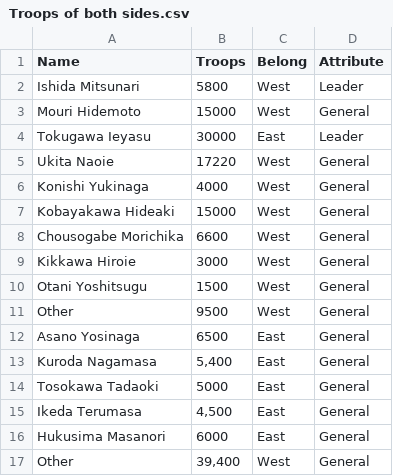
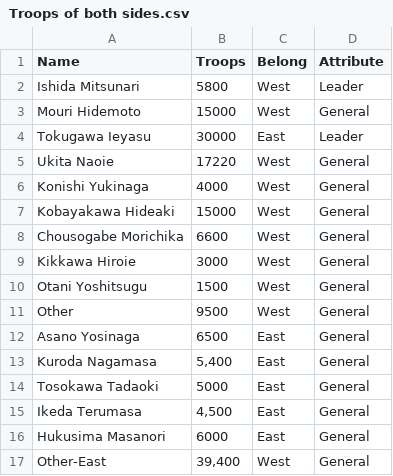
Before and after one commit to kche0169/FIT3179ForW10, a CSV file: Troops of both sides.csv, drawn as a sheet.

Commit message:
Update Troops of both sides.csv

```diff
--- a/Troops of both sides.csv
+++ b/Troops of both sides.csv
@@ -16,2 +16,2 @@ Ikeda Terumasa,"4,500",East,General
 Hukusima Masanori,6000,East,General
-Other,"39,400",West,General
+Other-East,"39,400",West,General
```
